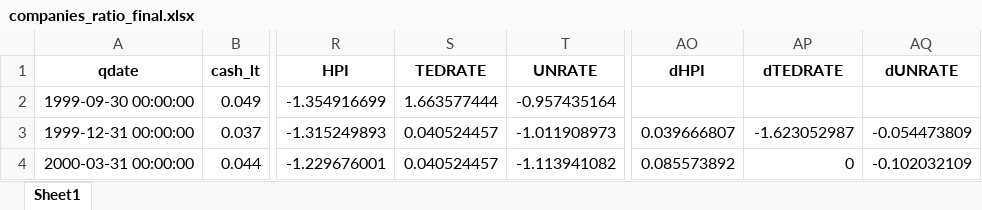
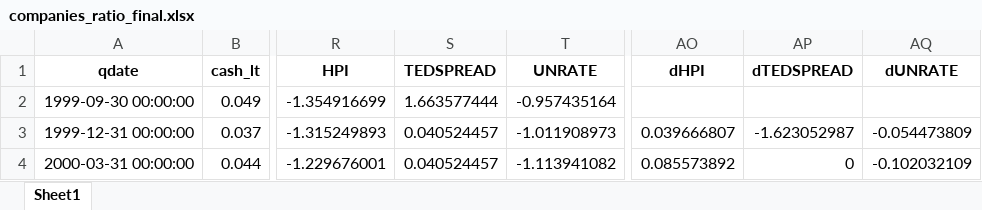
Before and after one commit to Gabriel-dLN/2008-quantitative-study, an Excel workbook: clean_data/companies_ratio_final.xlsx, sheet Sheet1, drawn as a sheet; only a part is shown, gaps mark what is left out; values as stored, in another font and other column widths than the file's, no borders; the diff names each change by its address in the sheet, - before the commit and + after, or states it on an @@ line.

```diff
--- a/clean_data/companies_ratio_final.xlsx (sheet Sheet1)
+++ b/clean_data/companies_ratio_final.xlsx (sheet Sheet1)
-S1: TEDRATE
+S1: TEDSPREAD
-AP1: dTEDRATE
+AP1: dTEDSPREAD
```
Also changed, not shown: results/first_res.xlsx, 1 other file.
